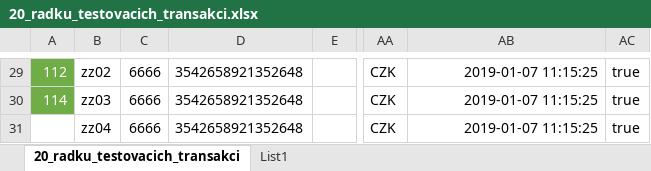
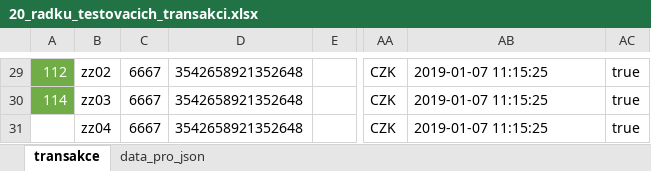
Before and after one commit to Martin819/moria, an Excel workbook: mock_data/20_radku_testovacich_transakci.xlsx, sheet transakce, drawn as a sheet; only a part is shown, gaps mark what is left out; values as stored, in another font and other column widths than the file's, no borders; conditional formats not drawn; the diff covers the shown part only; the diff names each change by its address in the sheet, - before the commit and + after, or states it on an @@ line.

```diff
--- a/mock_data/20_radku_testovacich_transakci.xlsx (sheet transakce)
+++ b/mock_data/20_radku_testovacich_transakci.xlsx (sheet transakce)
-sheet tab: 20_radku_testovacich_transakci
+sheet tab: transakce
-sheet tab: List1
+sheet tab: data_pro_json
-C29:C31: 6666
+C29:C31: 6667
-AB29:AB31 alignment: right
+AB29:AB31 alignment: left
```
Also changed, not shown: 45 edited cells, cell formats and merged cells elsewhere in this sheet, 6 other files.
